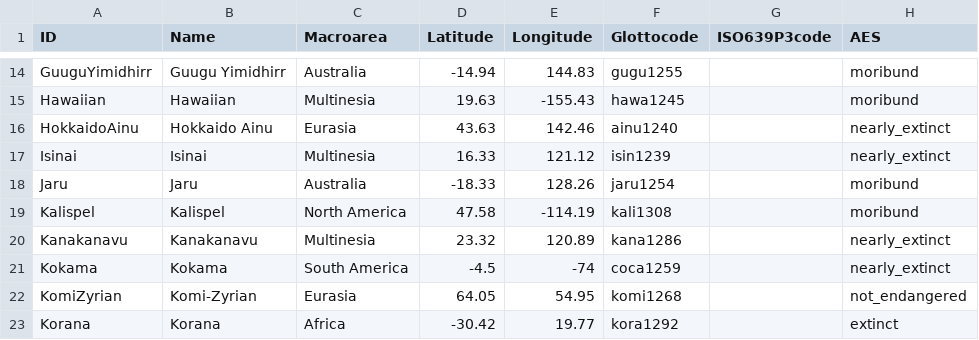
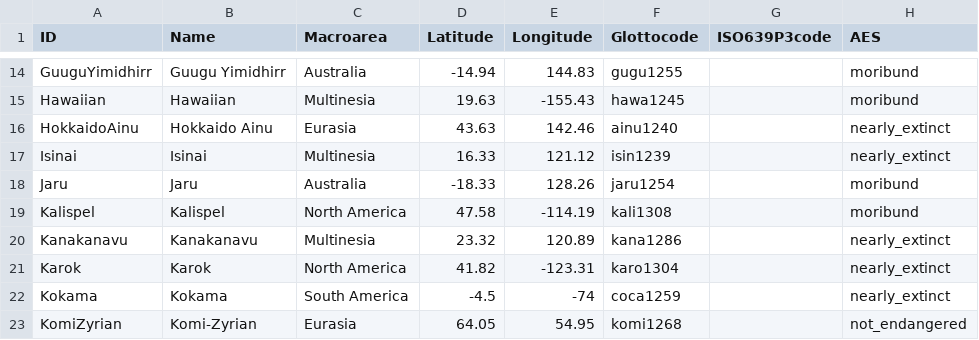
Before and after one commit to MuffinLinwist/GATA, a CSV file: cldf/languages.csv, drawn as a sheet; only a part is shown, gaps mark what is left out; the shorter side is filled out with more unchanged rows.

```diff
--- a/cldf/languages.csv
+++ b/cldf/languages.csv
@@ -20,2 +20,3 @@ Kalispel,Kalispel,North America,47.58,-114.19,kali1308,,moribund
 Kanakanavu,Kanakanavu,Multinesia,23.32,120.89,kana1286,,nearly_extinct
+Karok,Karok,North America,41.82,-123.31,karo1304,,nearly_extinct
 Kokama,Kokama,South America,-4.5,-74,coca1259,,nearly_extinct
```
Also changed, not shown: etc/languages.csv, raw/gata_raw.csv, 56 other files.
